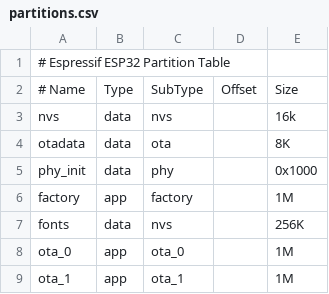
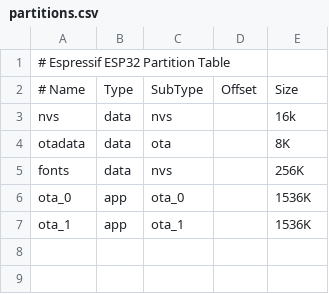
Before and after one commit to tibmeister/esp32-ota-example, a CSV file: partitions.csv, drawn as a sheet.

Commit message:
Updated the partition table

```diff
--- a/partitions.csv
+++ b/partitions.csv
@@ -4,6 +4,4 @@ nvs,      data, nvs,           , 16k
 otadata,  data, ota,           , 8K
-phy_init, data, phy,           , 0x1000
-factory,  app,  factory,       , 1M
 fonts,	  data, nvs,	       , 256K
-ota_0,    app,  ota_0,         , 1M
-ota_1,    app,  ota_1,         , 1M
+ota_0,    app,  ota_0,         , 1536K
+ota_1,    app,  ota_1,         , 1536K
```
